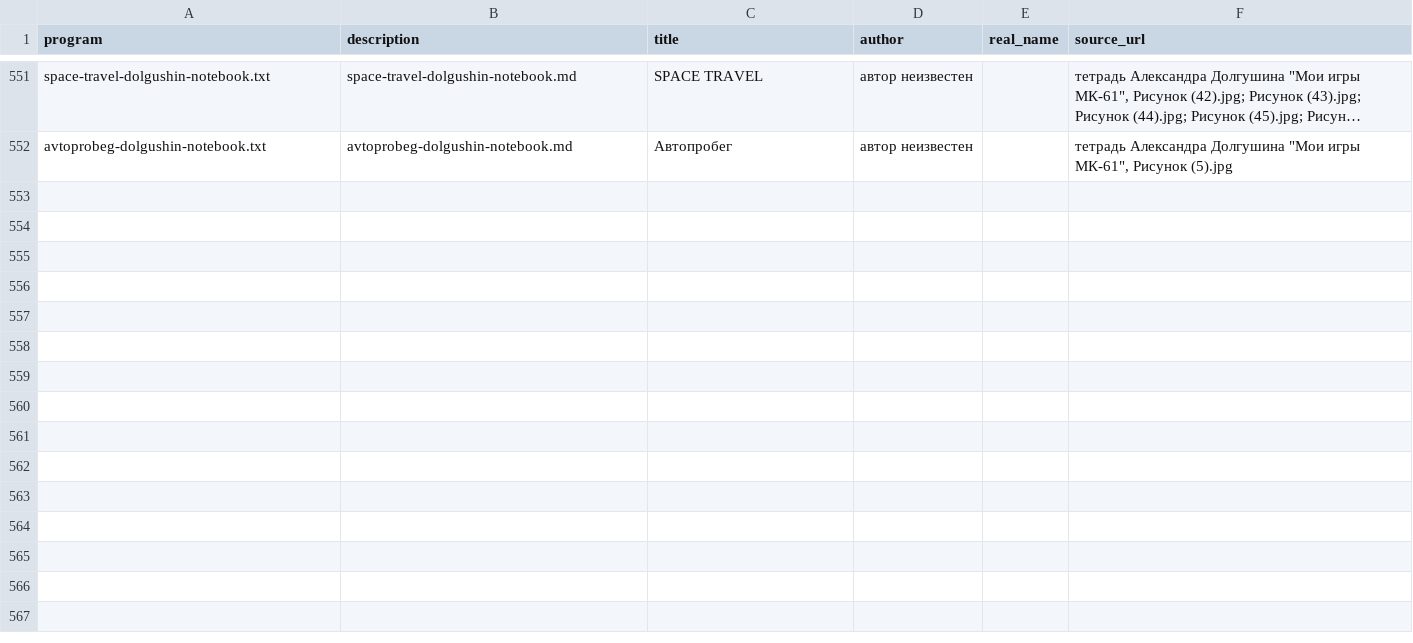
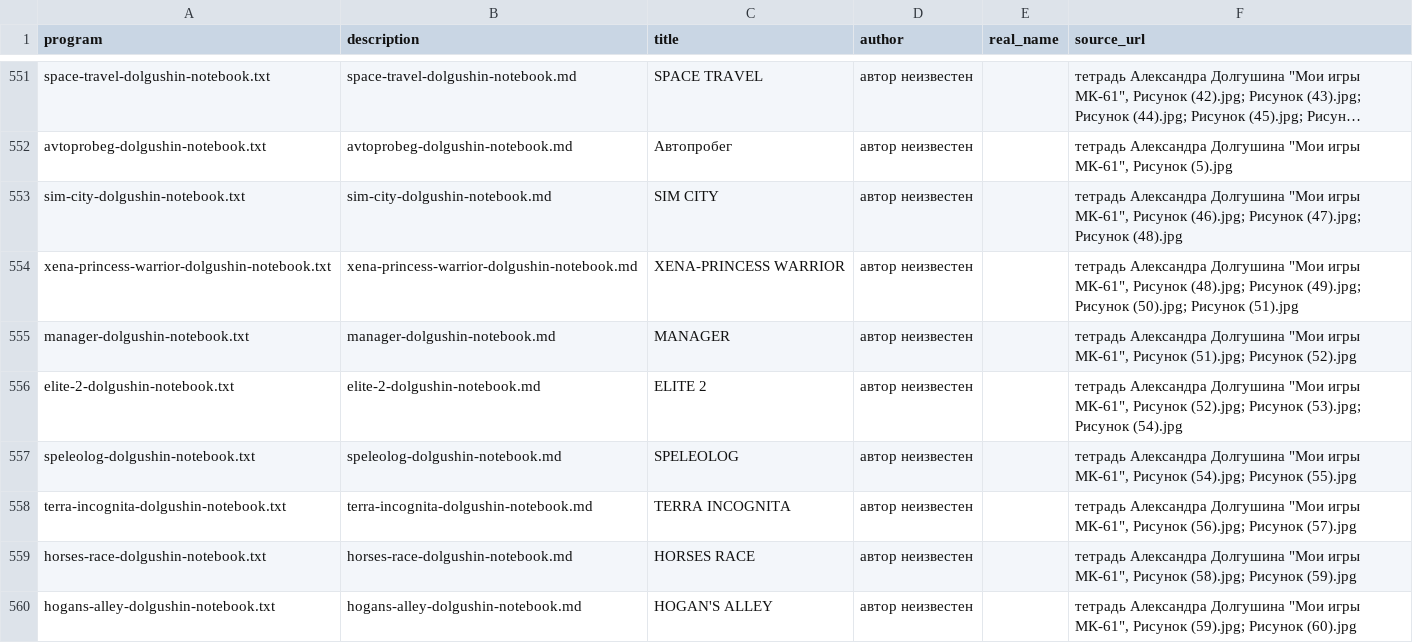
Before and after one commit to bolknote/MKPro, a TSV file: games/manifest.tsv, drawn as a sheet; only a part is shown, gaps mark what is left out; long unchanged cells end in …; the diff names each change by its address in the sheet, - before the commit and + after, or states it on an @@ line.

Commit message:
Add more Dolgushin notebook games

```diff
--- a/games/manifest.tsv
+++ b/games/manifest.tsv
+row 553: sim-city-dolgushin-notebook.txt | sim-city-dolgushin-notebook.md | SIM CITY | автор неизвестен |  | тетрадь Александра Долгушина "Мои игры МК-61", Рисунок (46).jpg; Рисунок (47).jpg; Рисунок (48).jpg
+row 554: xena-princess-warrior-dolgushin-notebook.txt | xena-princess-warrior-dolgushin-notebook.md | XENA-PRINCESS WARRIOR | автор неизвестен |  | тетрадь Александра Долгушина "Мои игры МК-61", Рисунок (48).jpg; Рисунок (49).jpg; Рисунок (50).jpg; Рисунок (51).jpg
+row 555: manager-dolgushin-notebook.txt | manager-dolgushin-notebook.md | MANAGER | автор неизвестен |  | тетрадь Александра Долгушина "Мои игры МК-61", Рисунок (51).jpg; Рисунок (52).jpg
+row 556: elite-2-dolgushin-notebook.txt | elite-2-dolgushin-notebook.md | ELITE 2 | автор неизвестен |  | тетрадь Александра Долгушина "Мои игры МК-61", Рисунок (52).jpg; Рисунок (53).jpg; Рисунок (54).jpg
+row 557: speleolog-dolgushin-notebook.txt | speleolog-dolgushin-notebook.md | SPELEOLOG | автор неизвестен |  | тетрадь Александра Долгушина "Мои игры МК-61", Рисунок (54).jpg; Рисунок (55).jpg
+row 558: terra-incognita-dolgushin-notebook.txt | terra-incognita-dolgushin-notebook.md | TERRA INCOGNITA | автор неизвестен |  | тетрадь Александра Долгушина "Мои игры МК-61", Рисунок (56).jpg; Рисунок (57).jpg
+row 559: horses-race-dolgushin-notebook.txt | horses-race-dolgushin-notebook.md | HORSES RACE | автор неизвестен |  | тетрадь Александра Долгушина "Мои игры МК-61", Рисунок (58).jpg; Рисунок (59).jpg
+row 560: hogans-alley-dolgushin-notebook.txt | hogans-alley-dolgushin-notebook.md | HOGAN'S ALLEY | автор неизвестен |  | тетрадь Александра Долгушина "Мои игры МК-61", Рисунок (59).jpg; Рисунок (60).jpg
```
Also changed, not shown: 16 other files.
